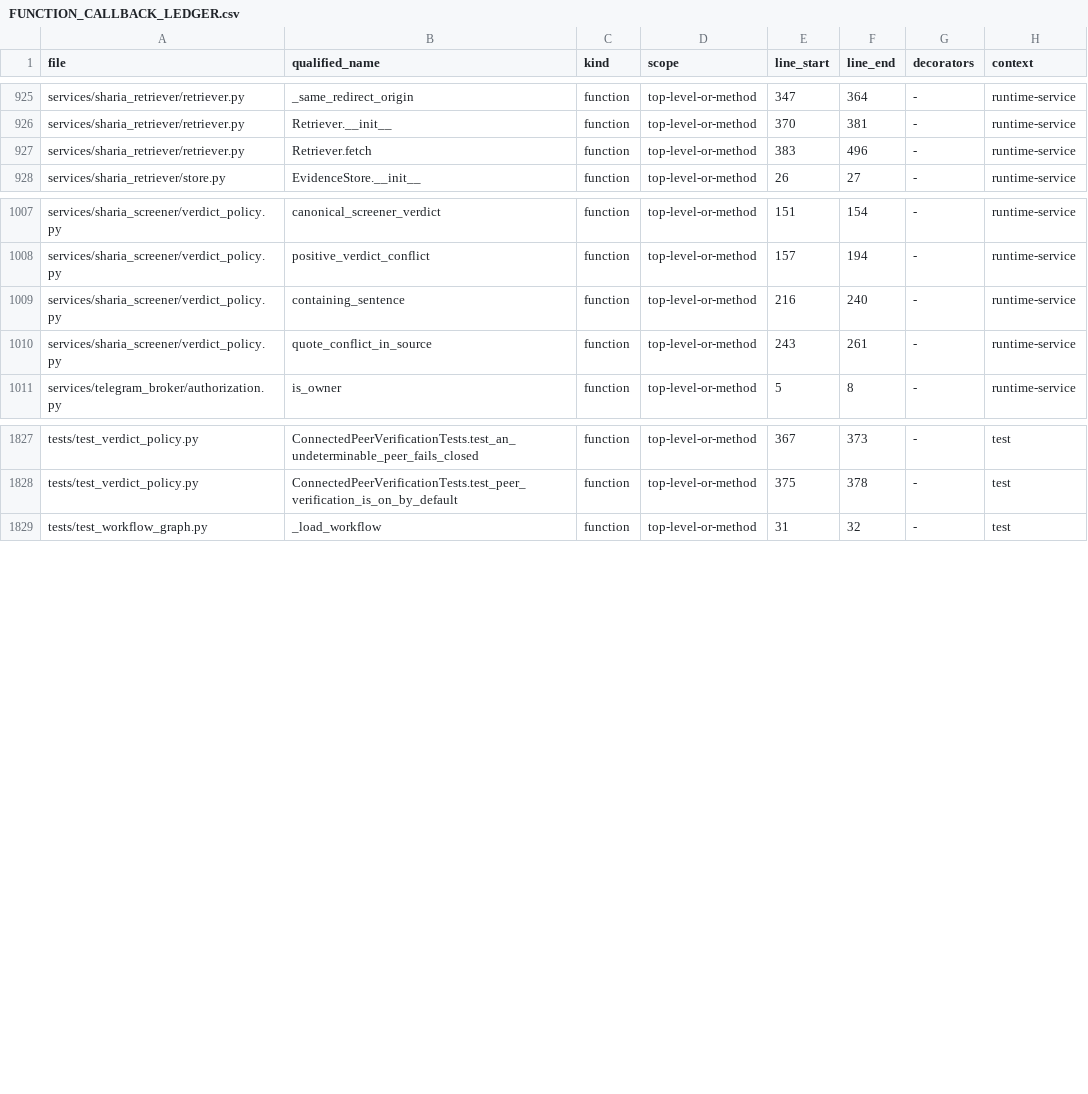
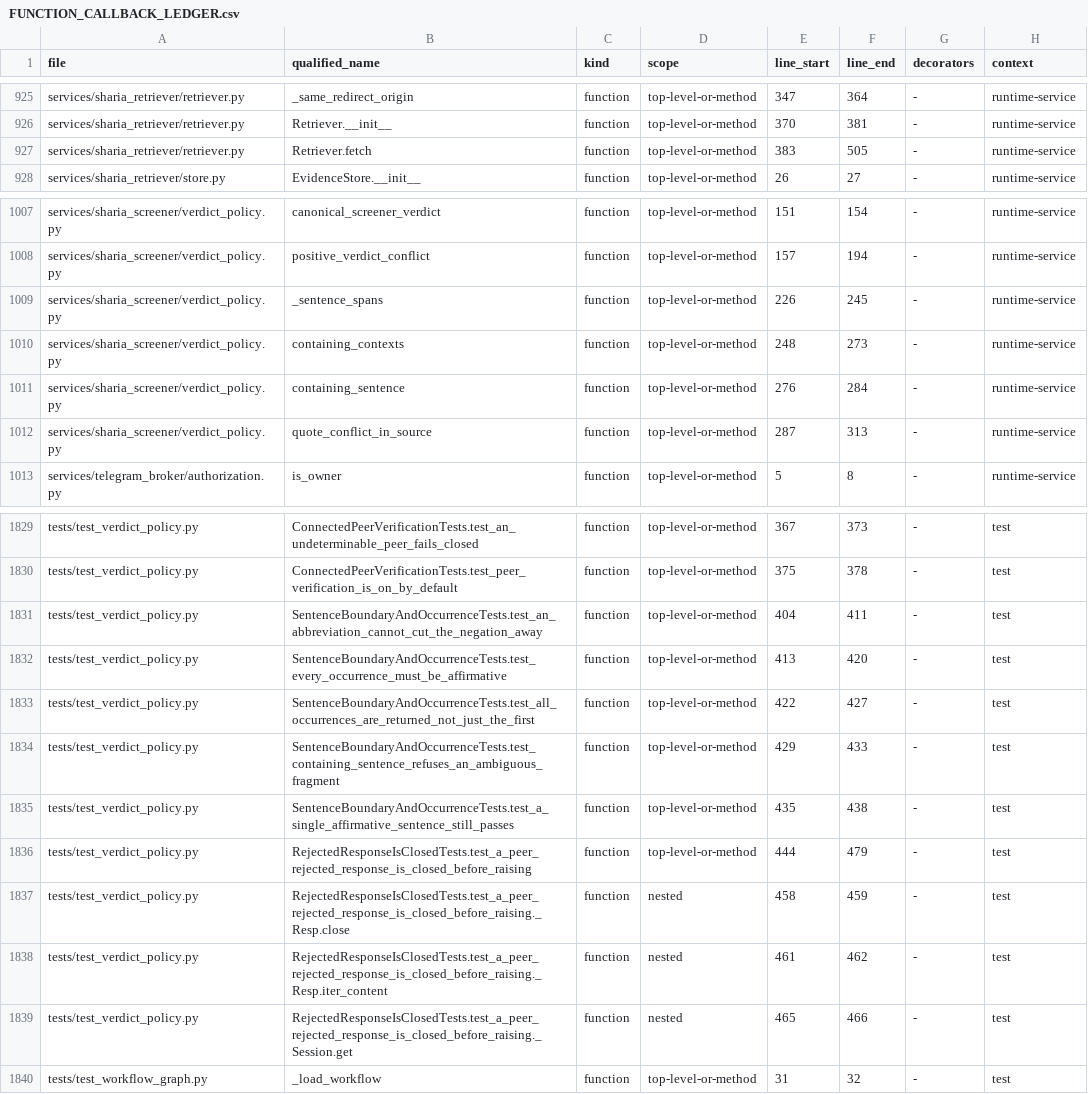
Before and after one commit to asad13-Binana/Binana-Binance-Spot-Trading-Sharia-Compliance-BOT-TestNet, a CSV file: docs/audit/FUNCTION_CALLBACK_LEDGER.csv, drawn as a sheet; only a part is shown, gaps mark what is left out.

```diff
--- a/docs/audit/FUNCTION_CALLBACK_LEDGER.csv
+++ b/docs/audit/FUNCTION_CALLBACK_LEDGER.csv
@@ -926,3 +926,3 @@ services/sharia_retriever/retriever.py,_same_redirect_origin,function,top-level-
 services/sharia_retriever/retriever.py,Retriever.__init__,function,top-level-or-method,370,381,-,runtime-service
-services/sharia_retriever/retriever.py,Retriever.fetch,function,top-level-or-method,383,496,-,runtime-service
+services/sharia_retriever/retriever.py,Retriever.fetch,function,top-level-or-method,383,505,-,runtime-service
 services/sharia_retriever/store.py,EvidenceStore.__init__,function,top-level-or-method,26,27,-,runtime-service
@@ -1008,4 +1008,6 @@ services/sharia_screener/verdict_policy.py,canonical_screener_verdict,function,t
 services/sharia_screener/verdict_policy.py,positive_verdict_conflict,function,top-level-or-method,157,194,-,runtime-service
-services/sharia_screener/verdict_policy.py,containing_sentence,function,top-level-or-method,216,240,-,runtime-service
-services/sharia_screener/verdict_policy.py,quote_conflict_in_source,function,top-level-or-method,243,261,-,runtime-service
+services/sharia_screener/verdict_policy.py,_sentence_spans,function,top-level-or-method,226,245,-,runtime-service
+services/sharia_screener/verdict_policy.py,containing_contexts,function,top-level-or-method,248,273,-,runtime-service
+services/sharia_screener/verdict_policy.py,containing_sentence,function,top-level-or-method,276,284,-,runtime-service
+services/sharia_screener/verdict_policy.py,quote_conflict_in_source,function,top-level-or-method,287,313,-,runtime-service
 services/telegram_broker/authorization.py,is_owner,function,top-level-or-method,5,8,-,runtime-service
@@ -1828,2 +1830,11 @@ tests/test_verdict_policy.py,ConnectedPeerVerificationTests.test_an_undeterminab
 tests/test_verdict_policy.py,ConnectedPeerVerificationTests.test_peer_verification_is_on_by_default,function,top-level-or-method,375,378,-,test
+tests/test_verdict_policy.py,SentenceBoundaryAndOccurrenceTests.test_an_abbreviation_cannot_cut_the_negation_away,function,top-level-or-method,404,411,-,test
+tests/test_verdict_policy.py,SentenceBoundaryAndOccurrenceTests.test_every_occurrence_must_be_affirmative,function,top-level-or-method,413,420,-,test
+tests/test_verdict_policy.py,SentenceBoundaryAndOccurrenceTests.test_all_occurrences_are_returned_not_just_the_first,function,top-level-or-method,422,427,-,test
+tests/test_verdict_policy.py,SentenceBoundaryAndOccurrenceTests.test_containing_sentence_refuses_an_ambiguous_fragment,function,top-level-or-method,429,433,-,test
+tests/test_verdict_policy.py,SentenceBoundaryAndOccurrenceTests.test_a_single_affirmative_sentence_still_passes,function,top-level-or-method,435,438,-,test
+tests/test_verdict_policy.py,RejectedResponseIsClosedTests.test_a_peer_rejected_response_is_closed_before_raising,function,top-level-or-method,444,479,-,test
+tests/test_verdict_policy.py,RejectedResponseIsClosedTests.test_a_peer_rejected_response_is_closed_before_raising._Resp.close,function,nested,458,459,-,test
+tests/test_verdict_policy.py,RejectedResponseIsClosedTests.test_a_peer_rejected_response_is_closed_before_raising._Resp.iter_content,function,nested,461,462,-,test
+tests/test_verdict_policy.py,RejectedResponseIsClosedTests.test_a_peer_rejected_response_is_closed_before_raising._Session.get,function,nested,465,466,-,test
 tests/test_workflow_graph.py,_load_workflow,function,top-level-or-method,31,32,-,test
```
Also changed, not shown: docs/audit/FILE_REVIEW_LEDGER.csv, 6 other files.
